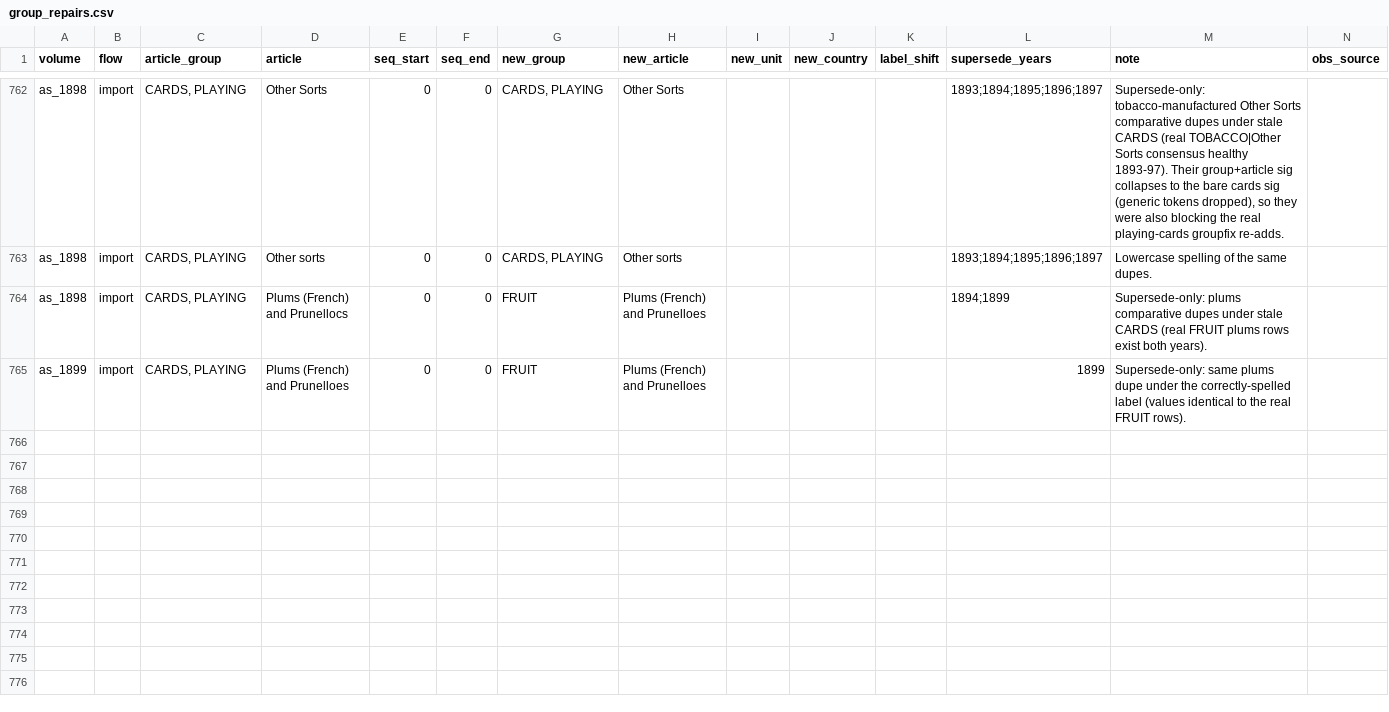
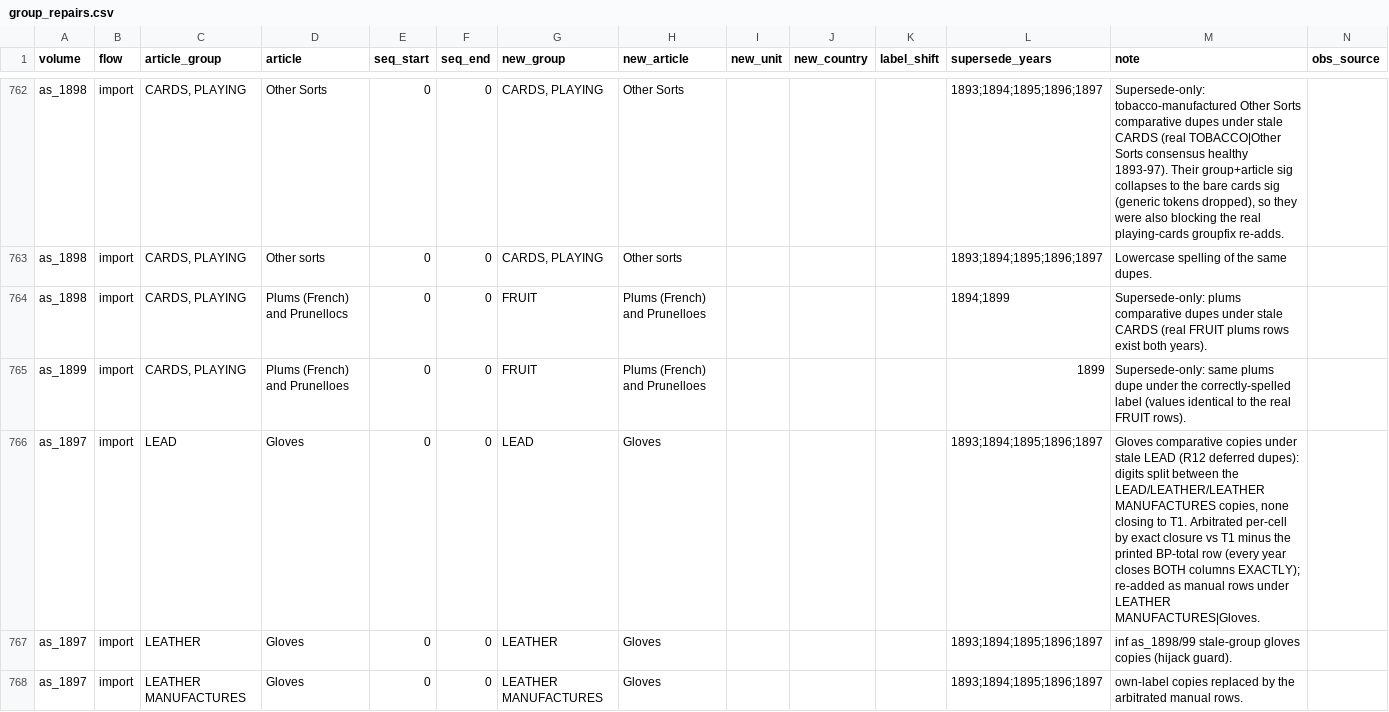
Before and after one commit to jburnford/uk-trade-db, a CSV file: reference/group_repairs.csv, drawn as a sheet; only a part is shown, gaps mark what is left out; rows hold the shown columns only; the diff covers the shown part only; the diff names each change by its address in the sheet, - before the commit and + after, or states it on an @@ line.

```diff
--- a/reference/group_repairs.csv
+++ b/reference/group_repairs.csv
+row 766: as_1897 | import | LEAD | Gloves | 0 | 0 | LEAD | Gloves |  |  |  | 1893;1894;1895;1896;1897 | Gloves comparative copies under stale LEAD (R12 deferred dupes): digits split between the LEAD/LEATHER/LEATHER MANUFACTURES copies, none closing to T1. Arbitrated per-cell by exact closure vs T1 minus the printed BP-total row (every year closes BOTH columns EXACTLY); re-added as manual rows under LEATHER MANUFACTURES|Gloves.
+row 767: as_1897 | import | LEATHER | Gloves | 0 | 0 | LEATHER | Gloves |  |  |  | 1893;1894;1895;1896;1897 | inf as_1898/99 stale-group gloves copies (hijack guard).
+row 768: as_1897 | import | LEATHER MANUFACTURES | Gloves | 0 | 0 | LEATHER MANUFACTURES | Gloves |  |  |  | 1893;1894;1895;1896;1897 | own-label copies replaced by the arbitrated manual rows.
```
Also changed, not shown: 2 added rows elsewhere in this file, reference/manual_rows.csv, 1 other file.
